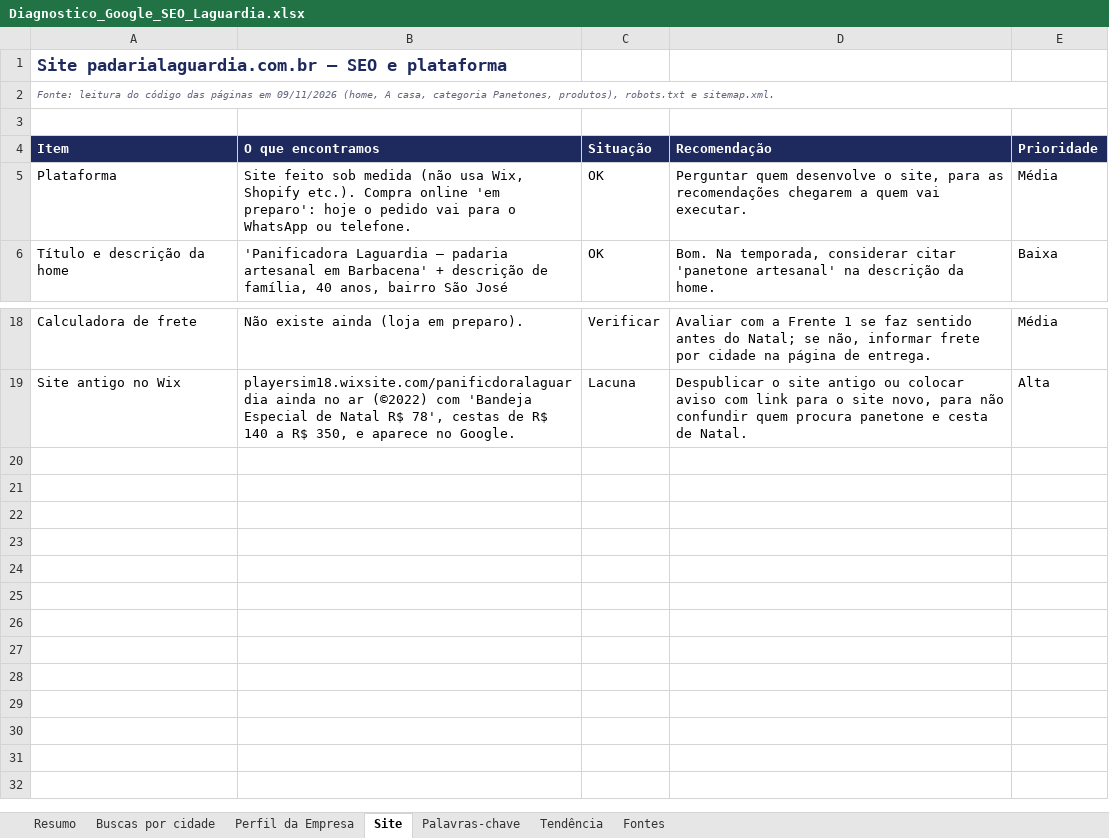
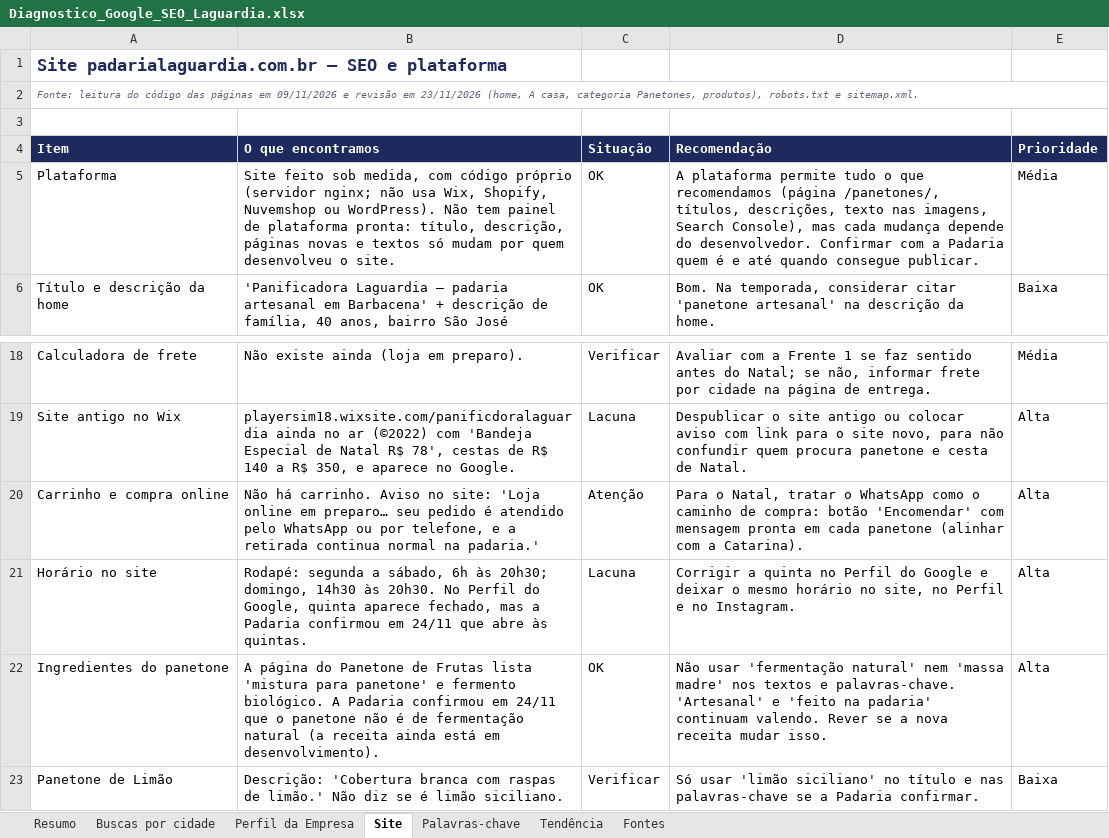
Before and after one commit to Toniizx/Toniizx.github.io, an Excel workbook: laguardia/Diagnostico_Google_SEO_Laguardia.xlsx, sheet Site, drawn as a sheet; only a part is shown, gaps mark what is left out; values as stored, in another font and other column widths than the file's, no borders; conditional formats not drawn; the diff names each change by its address in the sheet, - before the commit and + after, or states it on an @@ line.

```diff
--- a/laguardia/Diagnostico_Google_SEO_Laguardia.xlsx (sheet Site)
+++ b/laguardia/Diagnostico_Google_SEO_Laguardia.xlsx (sheet Site)
-A2 (Item): …em 09/11/2026 (home, A…
+A2 (Item): …em 09/11/2026 e revisão em 23/11/2026 (home, A…
-B5 (O que encontramos): …feito sob medida (não usa Wix, Shopify etc.). Compra online 'em preparo': hoje o pedido vai para o WhatsApp ou telefone.
+B5 (O que encontramos): …feito sob medida, com código próprio (servidor nginx; não usa Wix, Shopify, Nuvemshop ou WordPress). Não tem painel de plataforma pronta: título, descrição, páginas novas e textos só mudam por quem desenvolveu o site.
-D5 (Recomendação): Perguntar quem desenvolve o site, para as recomendações chegarem a quem vai executar.
+D5 (Recomendação): A plataforma permite tudo o que recomendamos (página /panetones/, títulos, descrições, texto nas imagens, Search Console), mas cada mudança depende do desenvolvedor. Confirmar com a Padaria quem é e até quando consegue publicar.
+row 20: Carrinho e compra online | Não há carrinho. Aviso no site: 'Loja online em preparo… seu pedido é atendido pelo WhatsApp ou por telefone, e a retirada continua normal na padaria.' | Atenção | Para o Natal, tratar o WhatsApp como o caminho de compra: botão 'Encomendar' com mensagem pronta em cada panetone (alinhar com a Catarina). | Alta
+row 21: Horário no site | Rodapé: segunda a sábado, 6h às 20h30; domingo, 14h30 às 20h30. No Perfil do Google, quinta aparece fechado, mas a Padaria confirmou em 24/11 que abre às quintas. | Lacuna | Corrigir a quinta no Perfil do Google e deixar o mesmo horário no site, no Perfil e no Instagram. | Alta
+row 22: Ingredientes do panetone | A página do Panetone de Frutas lista 'mistura para panetone' e fermento biológico. A Padaria confirmou em 24/11 que o panetone não é de fermentação natural (a receita ainda está em desenvolvimento). | OK | Não usar 'fermentação natural' nem 'massa madre' nos textos e palavras-chave. 'Artesanal' e 'feito na padaria' continuam valendo. Rever se a nova receita mudar isso. | Alta
+row 23: Panetone de Limão | Descrição: 'Cobertura branca com raspas de limão.' Não diz se é limão siciliano. | Verificar | Só usar 'limão siciliano' no título e nas palavras-chave se a Padaria confirmar. | Baixa
```
Also changed, not shown: sheet Resumo, sheet Tendência, sheet Palavras-chave, sheet Buscas por cidade, sheet Perfil da Empresa, 1 other file.
